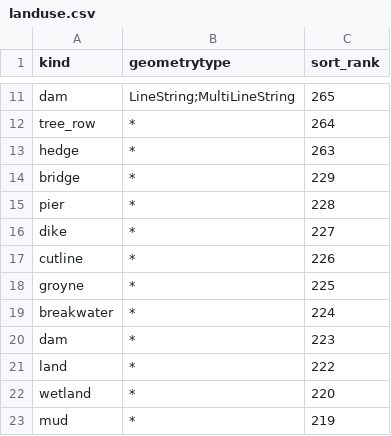
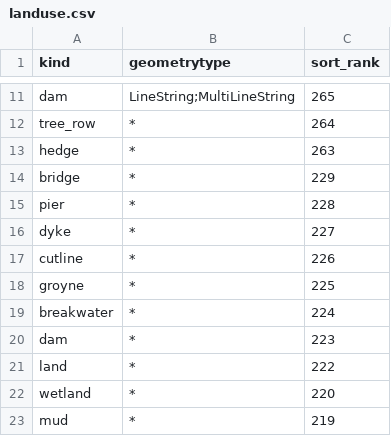
Before and after one commit to tilezen/vector-datasource, a CSV file: spreadsheets/sort_rank/landuse.csv, drawn as a sheet; only a part is shown, gaps mark what is left out.

Commit message:
Add dyke

```diff
--- a/spreadsheets/sort_rank/landuse.csv
+++ b/spreadsheets/sort_rank/landuse.csv
@@ -15,3 +15,3 @@ bridge,*,229
 pier,*,228
-dike,*,227
+dyke,*,227
 cutline,*,226
```
Also changed, not shown: 3 other files.
